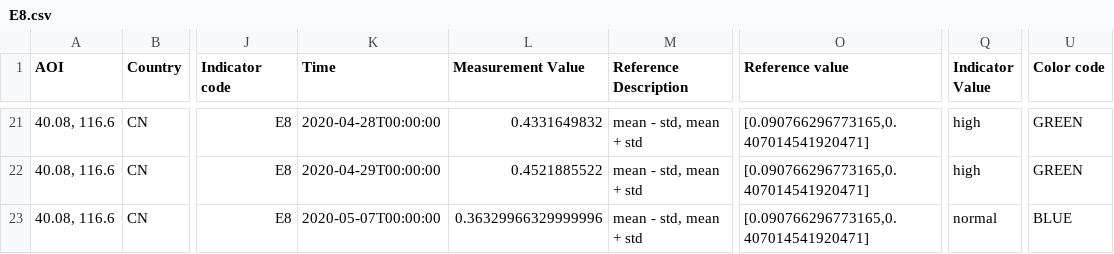
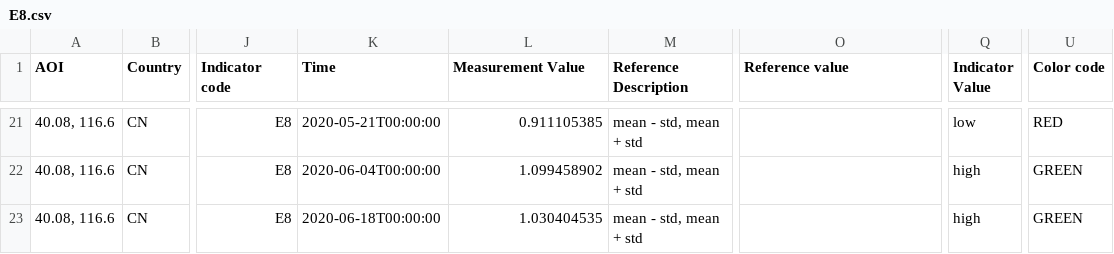
Before and after one commit to eurodatacube/eodash, a CSV file: app/public/data/trilateral/E8.csv, drawn as a sheet; only a part is shown, gaps mark what is left out; the diff covers the shown part only; the diff names each change by its address in the sheet, - before the commit and + after, or states it on an @@ line.

```diff
--- a/app/public/data/trilateral/E8.csv
+++ b/app/public/data/trilateral/E8.csv
-K21 (Time): 2020-04-28T00:00:00
+K21 (Time): 2020-05-21T00:00:00
-L21 (Measurement Value): 0.4331649832
+L21 (Measurement Value): 0.911105385
-O21:O23 (Reference value): [0.090766296773165,0.407014541920471]
+O21:O23 (Reference value): (empty)
-Q21 (Indicator Value): high
+Q21 (Indicator Value): low
-U21 (Color code): GREEN
+U21 (Color code): RED
-K22 (Time): 2020-04-29T00:00:00
+K22 (Time): 2020-06-04T00:00:00
-L22 (Measurement Value): 0.4521885522
+L22 (Measurement Value): 1.099458902
-K23 (Time): 2020-05-07T00:00:00
+K23 (Time): 2020-06-18T00:00:00
-L23 (Measurement Value): 0.36329966329999996
+L23 (Measurement Value): 1.030404535
-Q23 (Indicator Value): normal
+Q23 (Indicator Value): high
-U23 (Color code): BLUE
+U23 (Color code): GREEN
```
Also changed, not shown: 92 edited cells elsewhere in this file.
